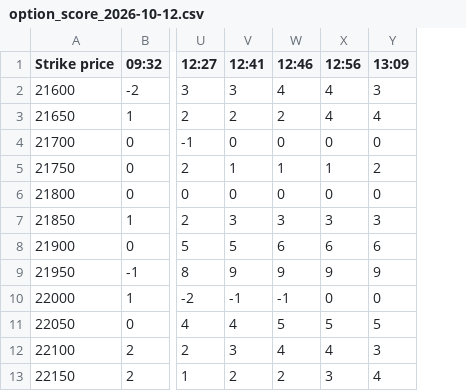
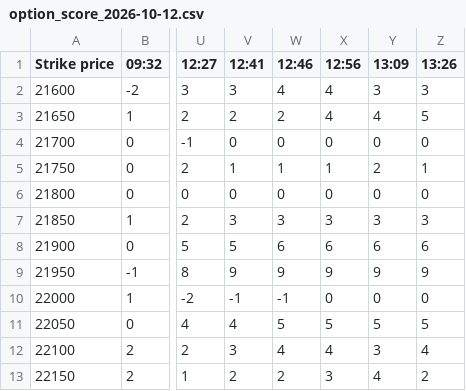
Before and after one commit to dotstrendline/SpreadSheet, a CSV file: data/option_score/option_score_2026-10-12.csv, drawn as a sheet; only a part is shown, gaps mark what is left out; the diff names each change by its address in the sheet, - before the commit and + after, or states it on an @@ line.

```diff
--- a/data/option_score/option_score_2026-10-12.csv
+++ b/data/option_score/option_score_2026-10-12.csv
+column Z (13:26), rows 2-13: 3 | 5 | 0 | 1 | 0 | 3 | 6 | 9 | 0 | 5 | 4 | 2
```
Also changed, not shown: data/H1_avg/nifty_h1_percentage_log_2026-10-12.csv, data/option_ltp/option_ltp_2026-10-12.csv.
